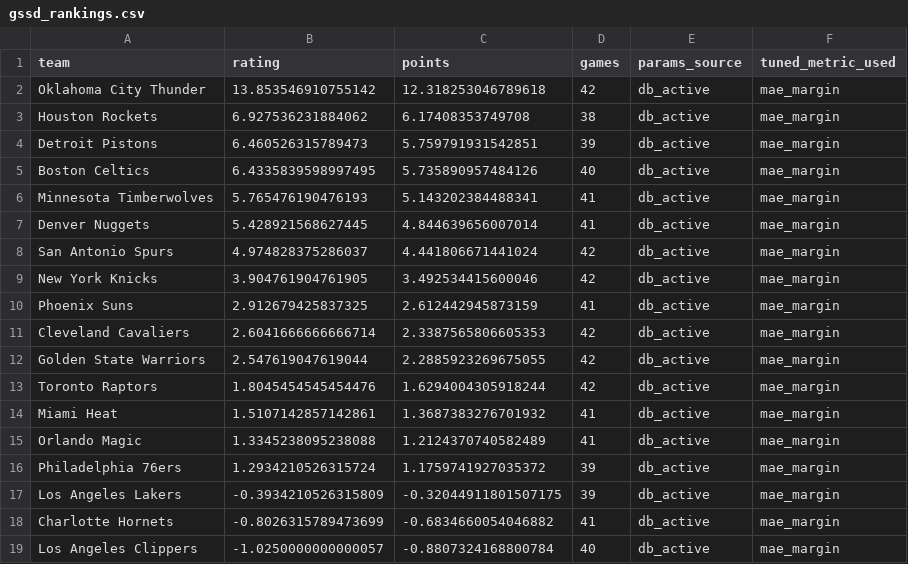
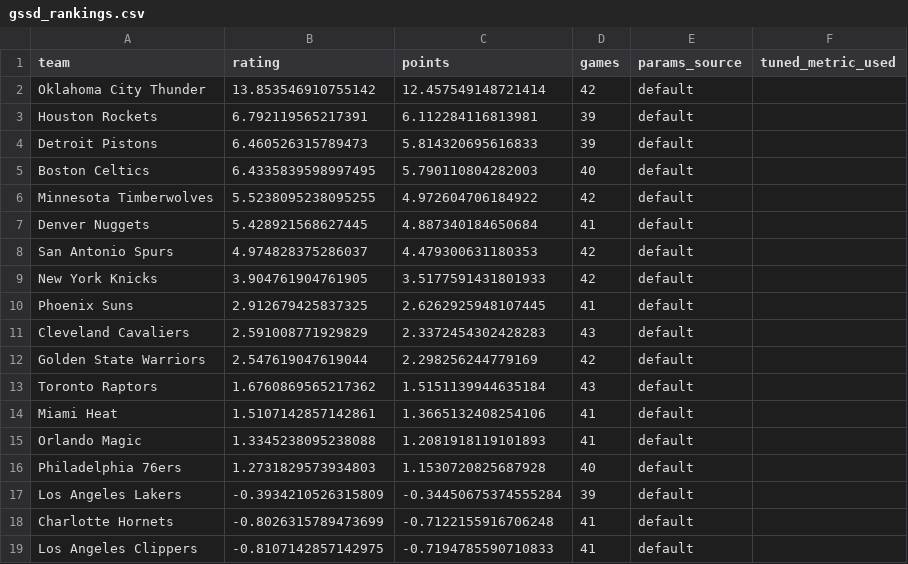
Before and after one commit to prairiepilotfpv/sports-power-ratings, a CSV file: data/processed/nba/2025-26/gssd_rankings.csv, drawn as a sheet; only a part is shown; the diff covers the shown part only.

```diff
--- a/data/processed/nba/2025-26/gssd_rankings.csv
+++ b/data/processed/nba/2025-26/gssd_rankings.csv
@@ -1,19 +1,19 @@
 team,rating,points,games,params_source,tuned_metric_used
-Oklahoma City Thunder,13.853546910755142,12.318253046789618,42,db_active,mae_margin
-Houston Rockets,6.927536231884062,6.17408353749708,38,db_active,mae_margin
-Detroit Pistons,6.460526315789473,5.759791931542851,39,db_active,mae_margin
-Boston Celtics,6.4335839598997495,5.735890957484126,40,db_active,mae_margin
-Minnesota Timberwolves,5.765476190476193,5.143202384488341,41,db_active,mae_margin
-Denver Nuggets,5.428921568627445,4.844639656007014,41,db_active,mae_margin
-San Antonio Spurs,4.974828375286037,4.441806671441024,42,db_active,mae_margin
-New York Knicks,3.904761904761905,3.492534415600046,42,db_active,mae_margin
-Phoenix Suns,2.912679425837325,2.612442945873159,41,db_active,mae_margin
-Cleveland Cavaliers,2.6041666666666714,2.3387565806605353,42,db_active,mae_margin
-Golden State Warriors,2.547619047619044,2.2885923269675055,42,db_active,mae_margin
-Toronto Raptors,1.8045454545454476,1.6294004305918244,42,db_active,mae_margin
-Miami Heat,1.5107142857142861,1.3687383276701932,41,db_active,mae_margin
-Orlando Magic,1.3345238095238088,1.2124370740582489,41,db_active,mae_margin
-Philadelphia 76ers,1.2934210526315724,1.1759741927035372,39,db_active,mae_margin
-Los Angeles Lakers,-0.3934210526315809,-0.32044911801507175,39,db_active,mae_margin
-Charlotte Hornets,-0.8026315789473699,-0.6834660054046882,41,db_active,mae_margin
-Los Angeles Clippers,-1.0250000000000057,-0.8807324168800784,40,db_active,mae_margin
+Oklahoma City Thunder,13.853546910755142,12.457549148721414,42,default,
+Houston Rockets,6.792119565217391,6.112284116813981,39,default,
+Detroit Pistons,6.460526315789473,5.814320695616833,39,default,
+Boston Celtics,6.4335839598997495,5.790110804282003,40,default,
+Minnesota Timberwolves,5.5238095238095255,4.972604706184922,42,default,
+Denver Nuggets,5.428921568627445,4.887340184650684,41,default,
+San Antonio Spurs,4.974828375286037,4.479300631180353,42,default,
+New York Knicks,3.904761904761905,3.5177591431801933,42,default,
+Phoenix Suns,2.912679425837325,2.6262925948107445,41,default,
+Cleveland Cavaliers,2.591008771929829,2.3372454302428283,43,default,
+Golden State Warriors,2.547619047619044,2.298256244779169,42,default,
+Toronto Raptors,1.6760869565217362,1.5151139944635184,43,default,
+Miami Heat,1.5107142857142861,1.3665132408254106,41,default,
+Orlando Magic,1.3345238095238088,1.2081918119101893,41,default,
+Philadelphia 76ers,1.2731829573934803,1.1530720825687928,40,default,
+Los Angeles Lakers,-0.3934210526315809,-0.34450675374555284,39,default,
+Charlotte Hornets,-0.8026315789473699,-0.7122155916706248,41,default,
+Los Angeles Clippers,-0.8107142857142975,-0.7194785590710833,41,default,
```
Also changed, not shown: 1 added row, 1 removed row and 43 edited cells elsewhere in this file, data/processed/nba/2025-26/bt_rankings.csv, data/processed/nba/2025-26/elo_rankings.csv, 16 other files.
